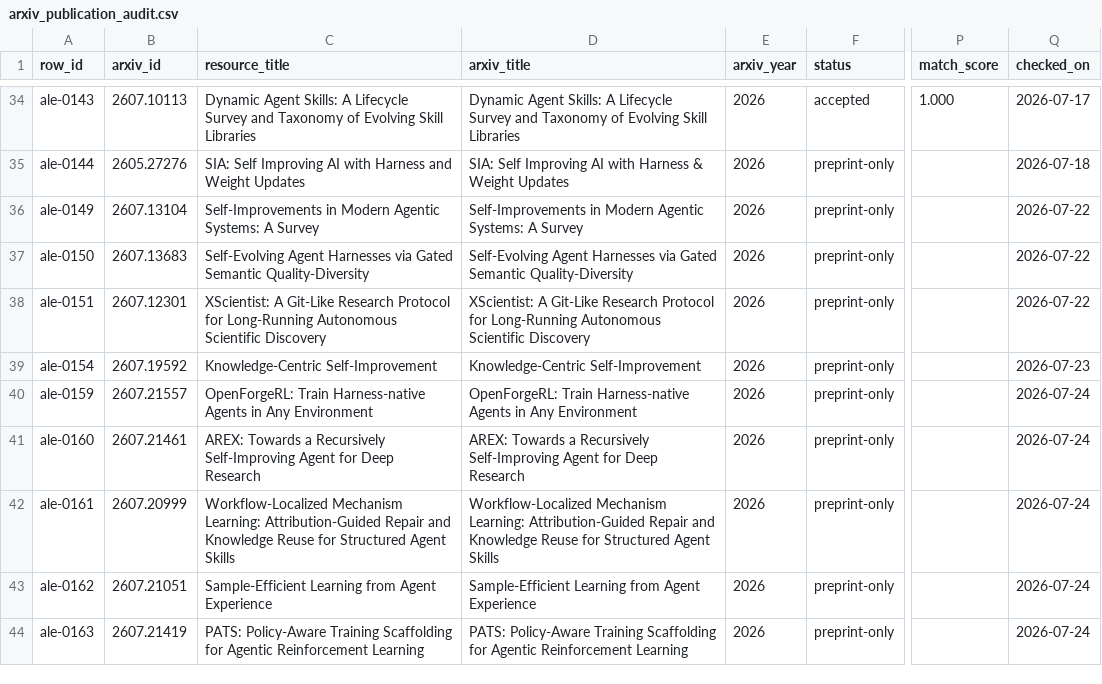
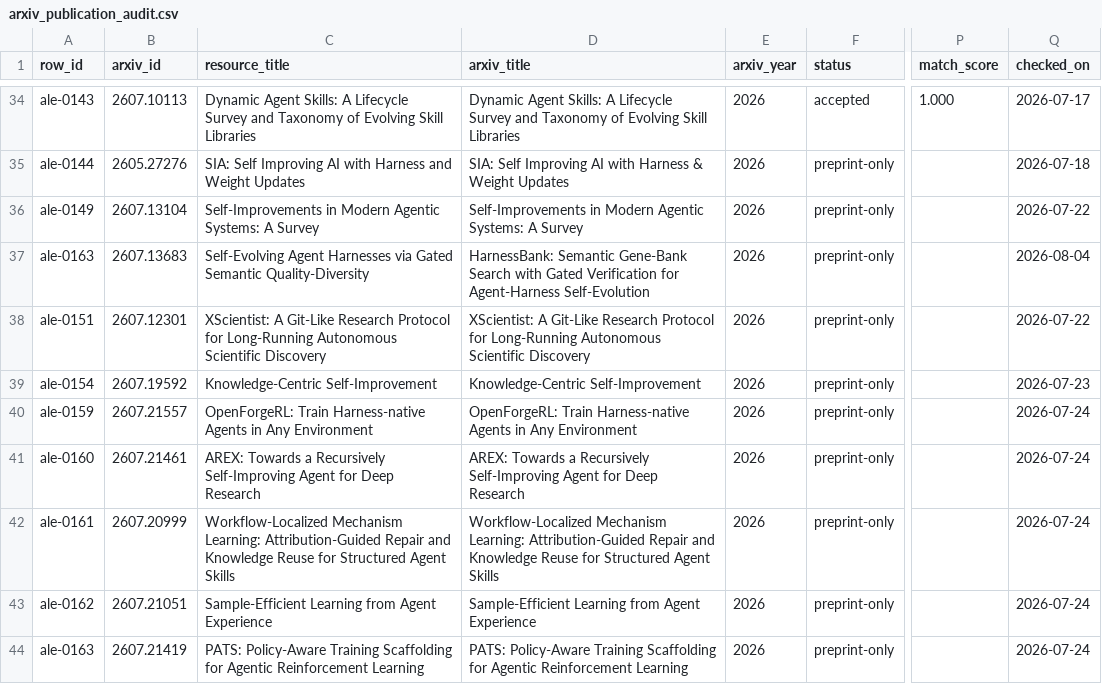
Before and after one commit to ChaoYue0307/awesome-loop-engineering, a CSV file: data/arxiv_publication_audit.csv, drawn as a sheet; only a part is shown, gaps mark what is left out; the diff covers the shown part only; the diff names each change by its address in the sheet, - before the commit and + after, or states it on an @@ line.

```diff
--- a/data/arxiv_publication_audit.csv
+++ b/data/arxiv_publication_audit.csv
-A37 (row_id): ale-0150
+A37 (row_id): ale-0163
-D37 (arxiv_title): Self-Evolving Agent Harnesses via Gated Semantic Quality-Diversity
+D37 (arxiv_title): HarnessBank: Semantic Gene-Bank Search with Gated Verification for Agent-Harness Self-Evolution
-Q37 (checked_on): 2026-07-22
+Q37 (checked_on): 2026-08-04
```
Also changed, not shown: 3 added rows and 9 edited cells elsewhere in this file, 25 other files.
